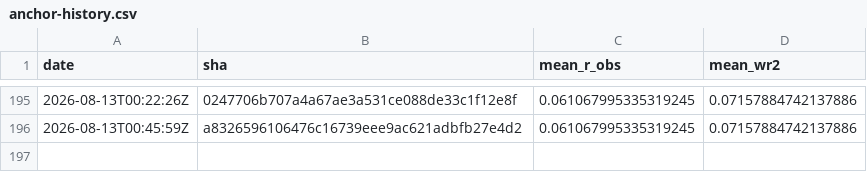
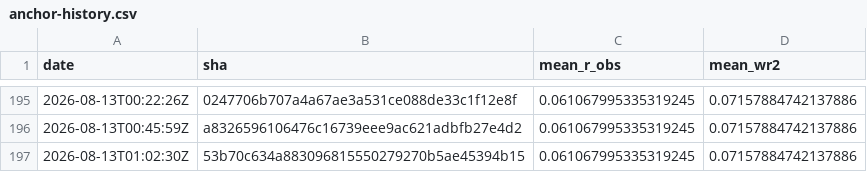
Before and after one commit to Differentiable-Electron-Crystallography/diffBloch, a CSV file: anchor-history.csv, drawn as a sheet; only a part is shown, gaps mark what is left out.

```diff
--- a/anchor-history.csv
+++ b/anchor-history.csv
@@ -196 +196,2 @@ date,sha,mean_r_obs,mean_wr2
 2026-08-13T00:45:59Z,a8326596106476c16739eee9ac621adbfb27e4d2,0.061067995335319245,0.07157884742137886
+2026-08-13T01:02:30Z,53b70c634a883096815550279270b5ae45394b15,0.061067995335319245,0.07157884742137886
```
Also changed, not shown: 2 other files.
